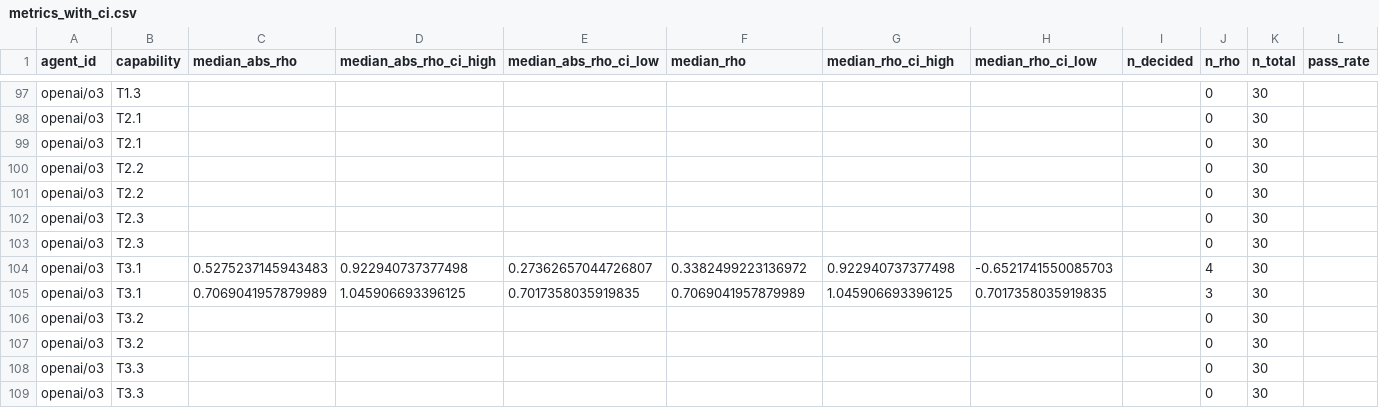
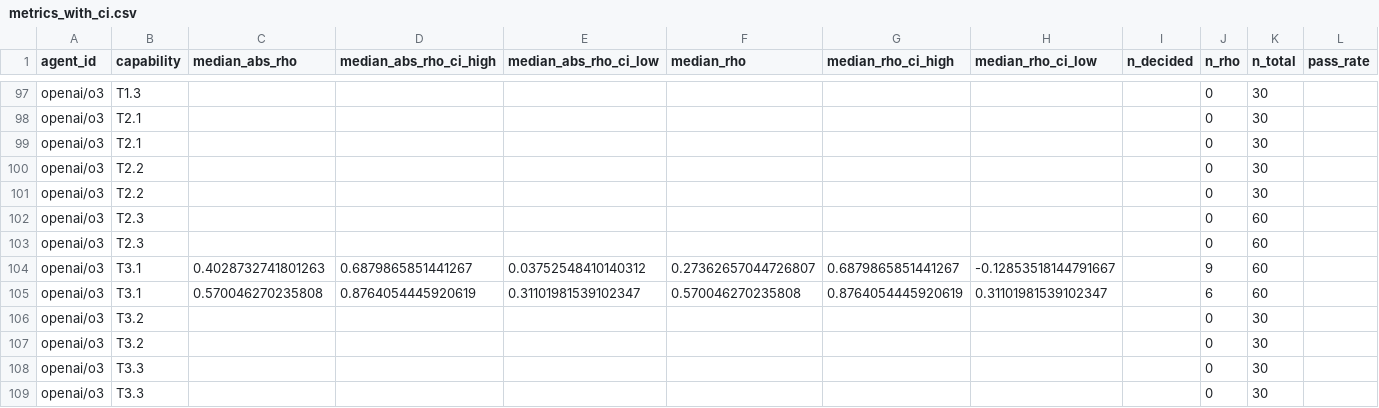
Before and after one commit to Justin0504/Chronoception-agent-temporal-cognition, a CSV file: pilot-results/metrics_with_ci.csv, drawn as a sheet; only a part is shown, gaps mark what is left out; the diff covers the shown part only; the diff names each change by its address in the sheet, - before the commit and + after, or states it on an @@ line.

Commit message:
Route B-1 complete: full reasoning-panel data reflected in §B + abstract
Trajectory totals after Route B-1 (~5,200 trajectories total):
- o3:               +360 traj  (T1.1/T2.3/T3.1 × 2 settings × 30)
- o4-mini:          +360 traj  (T1.1/T2.3/T3.1 × 2 settings × 30)
- Sonnet-thinking:  +480 traj  (T1.2/T1.3/T2.1/T2.2/T2.3/T3.2/T3.3 × 2 × 30,
                                 plus existing T1.1 + T3.1 → full panel)

Sonnet 4.6 + thinking is now the FIRST reasoning model with full
9-cap × 2-setting × n=30 panel coverage.

§B Table 14 (Full Panel) — refreshed cells:
- o3 T1.1 Setting B:        n=51, 100% pass [Wilson 0.93,1.00]
- o3 T3.1 Setting A:        n=4   → n=9  (still †)  CI [-0.65,+0.92] → [-0.13,+0.69]
- o3 T3.1 Setting B:        n=3   → n=6  (still †)  CI [+0.70,+1.05] → [+0.31,+0.88]
- o4-mini T1.1 Setting B:   n=26, 100% pass [Wilson 0.87,1.00]
- o4-mini T3.1 Setting A:   n=19  → n=39 (powered)  CI [-1.92,-1.31] → [-1.83,-1.25]
- o4-mini T3.1 Setting B:   n=14  → n=34 (powered)  CI [-2.27,-0.79] → [-1.79,-1.06]
- Sonnet-thinking T1.1 A:   NEW   n=30  0% pass [Wilson 0,0.11]
- Sonnet-thinking T1.1 B:   NEW   n=30  100% pass [Wilson 0.88,1.00]

§B Reading-the-CIs paragraph rewritten — o4-mini Hidden-Time under-report
is now a > 10^1.5 ratio at 95% confidence; Sonnet-thinking L1 unchanged
by reasoning expansion (matches base cell-for-cell on T1.1 n=30).

§B Reasoning-panel-completeness-update paragraph rewritten — three
headline confirmations: (i) wall axis (L1) unchanged by reasoning,
(ii) Setting B T1.1 100% pass for every panel agent, (iii) o4-mini
under-report no longer artefact.

Abstract: "~4,000 trajectories" → "~5,200 trajectories"; added
"first full 9×2×30 panel coverage of any reasoning model" claim.

scripts/build_t31_table_with_ci.py — fixed dir set (was missing
e1-results); o3 and o4-mini now load from e1+pilot.

```diff
--- a/pilot-results/metrics_with_ci.csv
+++ b/pilot-results/metrics_with_ci.csv
-K102:K105 (n_total): 30
+K102:K105 (n_total): 60
-C104 (median_abs_rho): 0.5275237145943483
+C104 (median_abs_rho): 0.4028732741801263
-D104 (median_abs_rho_ci_high): 0.922940737377498
+D104 (median_abs_rho_ci_high): 0.6879865851441267
-E104 (median_abs_rho_ci_low): 0.27362657044726807
+E104 (median_abs_rho_ci_low): 0.03752548410140312
-F104 (median_rho): 0.3382499223136972
+F104 (median_rho): 0.27362657044726807
-G104 (median_rho_ci_high): 0.922940737377498
+G104 (median_rho_ci_high): 0.6879865851441267
-H104 (median_rho_ci_low): -0.6521741550085703
+H104 (median_rho_ci_low): -0.12853518144791667
-J104 (n_rho): 4
+J104 (n_rho): 9
-C105 (median_abs_rho): 0.7069041957879989
+C105 (median_abs_rho): 0.570046270235808
-D105 (median_abs_rho_ci_high): 1.045906693396125
+D105 (median_abs_rho_ci_high): 0.8764054445920619
-E105 (median_abs_rho_ci_low): 0.7017358035919835
+E105 (median_abs_rho_ci_low): 0.31101981539102347
-F105 (median_rho): 0.7069041957879989
+F105 (median_rho): 0.570046270235808
-G105 (median_rho_ci_high): 1.045906693396125
+G105 (median_rho_ci_high): 0.8764054445920619
-H105 (median_rho_ci_low): 0.7017358035919835
+H105 (median_rho_ci_low): 0.31101981539102347
-J105 (n_rho): 3
+J105 (n_rho): 6
```
Also changed, not shown: 4 added rows and 29 edited cells elsewhere in this file, 6 other files.
